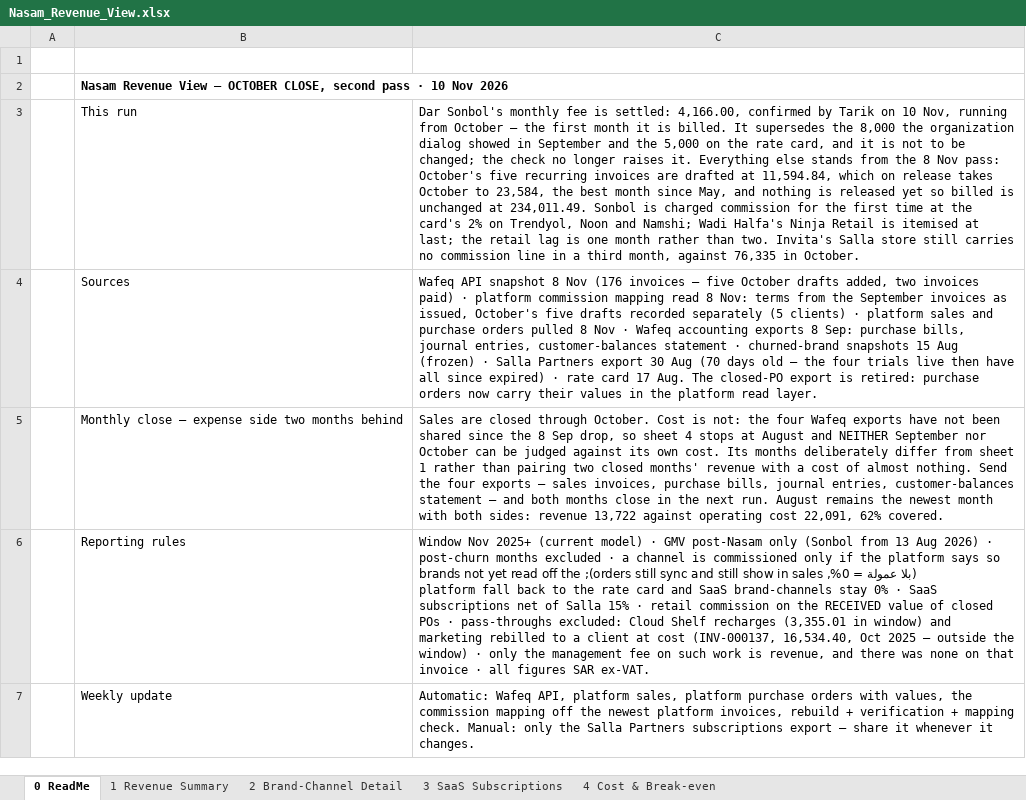
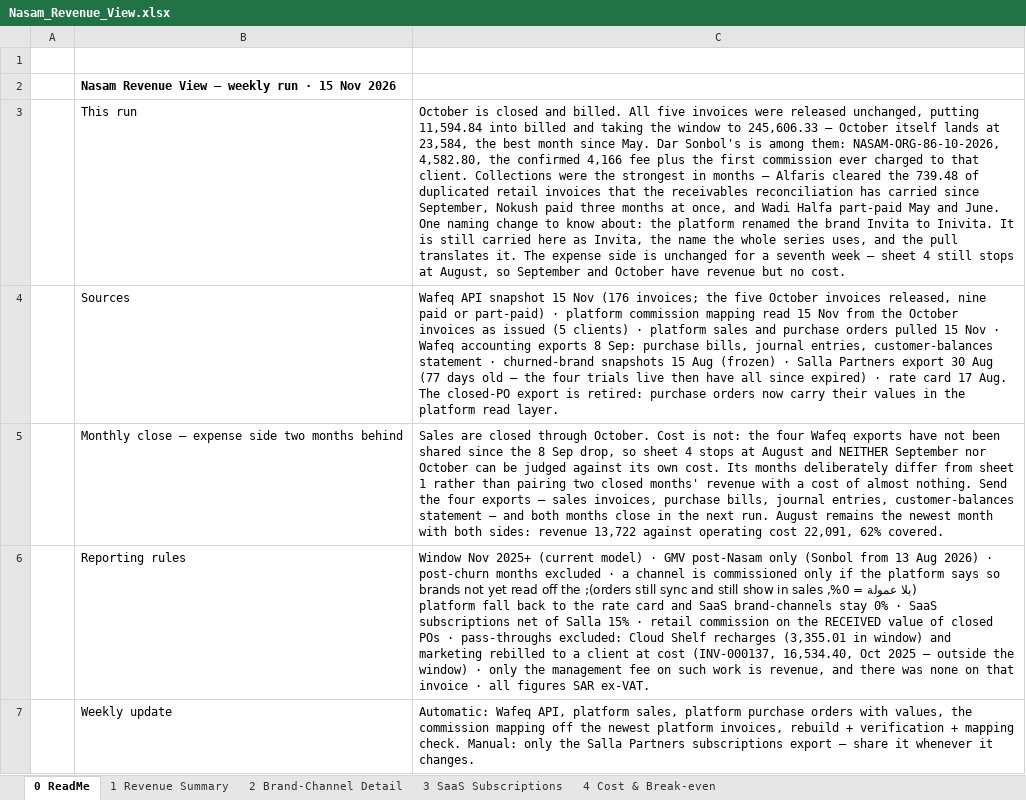
Before and after one commit to tarikalotay/Nasam-General-Tasks, an Excel workbook: revenue-view/output/Nasam_Revenue_View.xlsx, sheet 0 ReadMe, drawn as a sheet; values as stored, in another font and other column widths than the file's, no borders; the diff names each change by its address in the sheet, - before the commit and + after, or states it on an @@ line.

```diff
--- a/revenue-view/output/Nasam_Revenue_View.xlsx (sheet 0 ReadMe)
+++ b/revenue-view/output/Nasam_Revenue_View.xlsx (sheet 0 ReadMe)
-B2: …View — OCTOBER CLOSE, second pass · 10 Nov 2026
+B2: …View — weekly run · 15 Nov 2026
-C3: Dar Sonbol's monthly fee is settled: 4,166.00, confirmed by Tarik on 10 Nov, running from October — the first month it is billed. It supersedes the 8,000 the organization dialog showed in September and the 5,000 on the rate card, and it is not to be changed; the check no longer raises it. Everything else stands from the 8 Nov pass: October's five recurring invoices are drafted at 11,594.84, which on release takes October to 23,584, the best month since May, and nothing is released yet so billed is unchanged at 234,011.49. Sonbol is charged commission for the first time at the card's 2% on Trendyol, Noon and Namshi; Wadi Halfa's Ninja Retail is itemised at last; the retail lag is one month rather than two. Invita's Salla store still carries no commission line in a third month, against 76,335 in October.
+C3: October is closed and billed. All five invoices were released unchanged, putting 11,594.84 into billed and taking the window to 245,606.33 — October itself lands at 23,584, the best month since May. Dar Sonbol's is among them: NASAM-ORG-86-10-2026, 4,582.80, the confirmed 4,166 fee plus the first commission ever charged to that client. Collections were the strongest in months — Alfaris cleared the 739.48 of duplicated retail invoices that the receivables reconciliation has carried since September, Nokush paid three months at once, and Wadi Halfa part-paid May and June. One naming change to know about: the platform renamed the brand Invita to Inivita. It is still carried here as Invita, the name the whole series uses, and the pull translates it. The expense side is unchanged for a seventh week — sheet 4 still stops at August, so September and October have revenue but no cost.
-C4: …API snapshot 8 Nov (176 invoices — five October drafts added, two invoices paid) · platform commission mapping read 8 Nov: terms from the September invoices as issued, October's five drafts recorded separately (5 clients) · platform sales and purchase orders pulled 8 Nov · Wafeq accounting exports 8 Sep: purchase bills, journal entries, customer-balances statement · churned-brand snapshots 15 Aug (frozen) · Salla Partners export 30 Aug (70 days old…
+C4: …API snapshot 15 Nov (176 invoices; the five October invoices released, nine paid or part-paid) · platform commission mapping read 15 Nov from the October invoices as issued (5 clients) · platform sales and purchase orders pulled 15 Nov · Wafeq accounting exports 8 Sep: purchase bills, journal entries, customer-balances statement · churned-brand snapshots 15 Aug (frozen) · Salla Partners export 30 Aug (77 days old…
```
Also changed, not shown: sheet 2 Brand-Channel Detail, sheet 1 Revenue Summary, sheet 4 Cost & Break-even, 7 other files.
